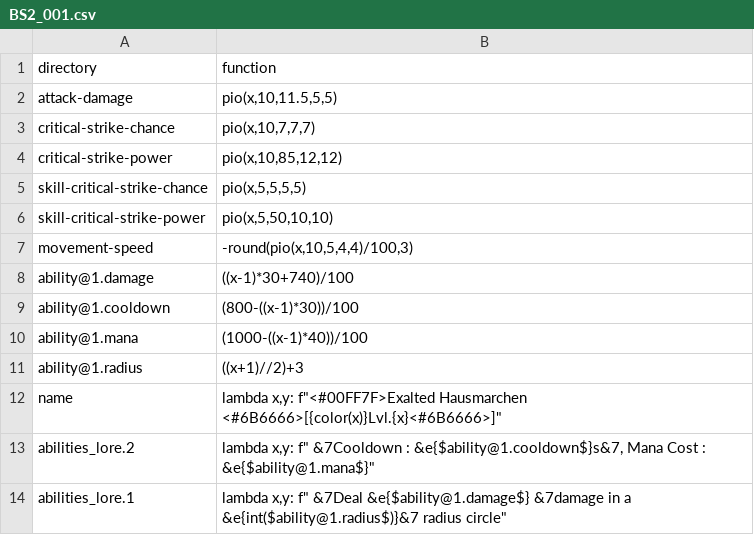
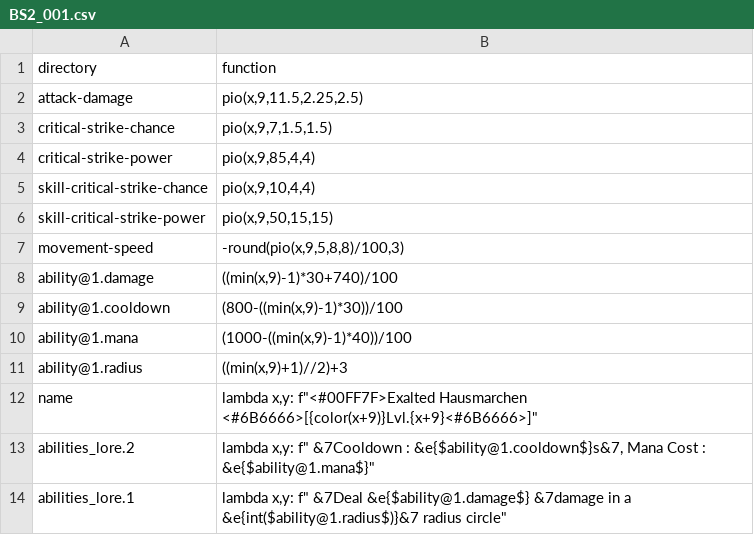
Before and after one commit to WLC-ID/Operation, a CSV file: ItemGenerator/lambda/rare/BS2_001.csv, drawn as a sheet.

```diff
--- a/ItemGenerator/lambda/rare/BS2_001.csv
+++ b/ItemGenerator/lambda/rare/BS2_001.csv
@@ -1,13 +1,13 @@
 directory,function
-attack-damage,"pio(x,10,11.5,5,5)"
-critical-strike-chance,"pio(x,10,7,7,7)"
-critical-strike-power,"pio(x,10,85,12,12)"
-skill-critical-strike-chance,"pio(x,5,5,5,5)"
-skill-critical-strike-power,"pio(x,5,50,10,10)"
-movement-speed,"-round(pio(x,10,5,4,4)/100,3)"
-ability@1.damage,"((x-1)*30+740)/100"
-ability@1.cooldown,"(800-((x-1)*30))/100"
-ability@1.mana,"(1000-((x-1)*40))/100"
-ability@1.radius,"((x+1)//2)+3"
-name,"lambda x,y: f""<#00FF7F>Exalted Hausmarchen <#6B6666>[{color(x)}Lvl.{x}<#6B6666>]"""
+attack-damage,"pio(x,9,11.5,2.25,2.5)"
+critical-strike-chance,"pio(x,9,7,1.5,1.5)"
+critical-strike-power,"pio(x,9,85,4,4)"
+skill-critical-strike-chance,"pio(x,9,10,4,4)"
+skill-critical-strike-power,"pio(x,9,50,15,15)"
+movement-speed,"-round(pio(x,9,5,8,8)/100,3)"
+ability@1.damage,"((min(x,9)-1)*30+740)/100"
+ability@1.cooldown,"(800-((min(x,9)-1)*30))/100"
+ability@1.mana,"(1000-((min(x,9)-1)*40))/100"
+ability@1.radius,"((min(x,9)+1)//2)+3"
+name,"lambda x,y: f""<#00FF7F>Exalted Hausmarchen <#6B6666>[{color(x+9)}Lvl.{x+9}<#6B6666>]"""
 abilities_lore.2,"lambda x,y: f"" &7Cooldown : &e{$ability@1.cooldown$}s&7, Mana Cost : &e{$ability@1.mana$}"""
```
Also changed, not shown: ItemGenerator/lambda/rare/AX2_002.csv, ItemGenerator/lambda/rare/DA2_001.csv, 31 other files.
